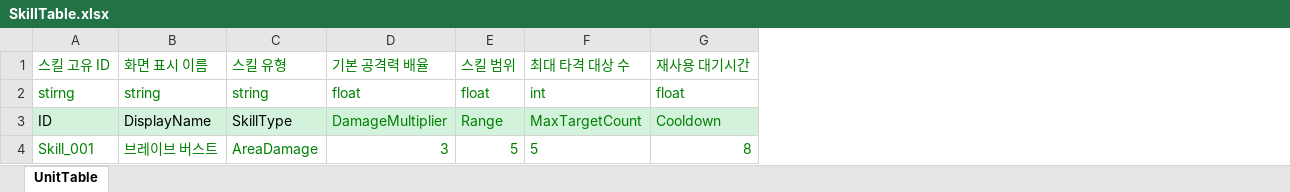
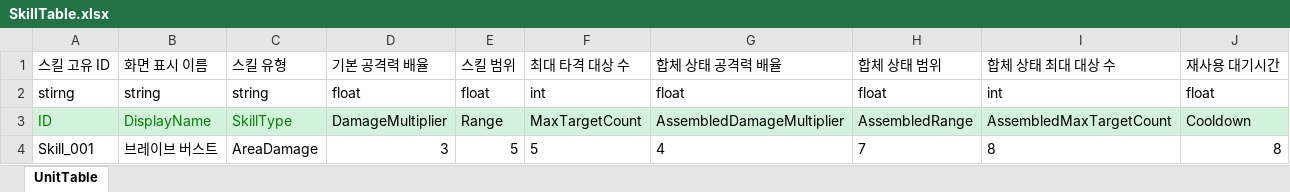
Before and after one commit to goo9781/BraveAssemble, an Excel workbook: JsonConverter/ExcelFiles/SkillTable.xlsx, sheet UnitTable, drawn as a sheet; values as stored, in another font and other column widths than the file's, no borders; addresses are those after the commit; the diff names each change by its address in the sheet, - before the commit and + after, or states it on an @@ line.

```diff
--- a/JsonConverter/ExcelFiles/SkillTable.xlsx (sheet UnitTable)
+++ b/JsonConverter/ExcelFiles/SkillTable.xlsx (sheet UnitTable)
+column G, rows 1-4: 합체 상태 공격력 배율 | float | AssembledDamageMultiplier | 4
+column H, rows 1-4: 합체 상태 범위 | float | AssembledRange | 7
+column I, rows 1-4: 합체 상태 최대 대상 수 | int | AssembledMaxTargetCount | 8
-A1:F2 text colour: #008000
+A1:F2 text colour: black
-J1:J4 text colour: #008000
+J1:J4 text colour: black
-A3:C3 text colour: black
+A3:C3 text colour: #008000
-D3:F3 text colour: #008000
+D3:F3 text colour: black
-A4:F4 text colour: #008000
+A4:F4 text colour: black
```
Also changed, not shown: 2 other files.
